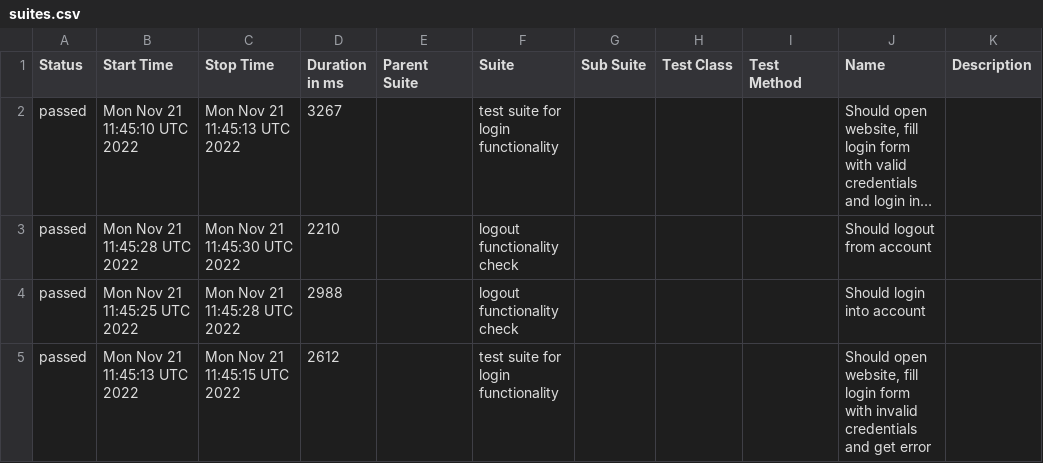
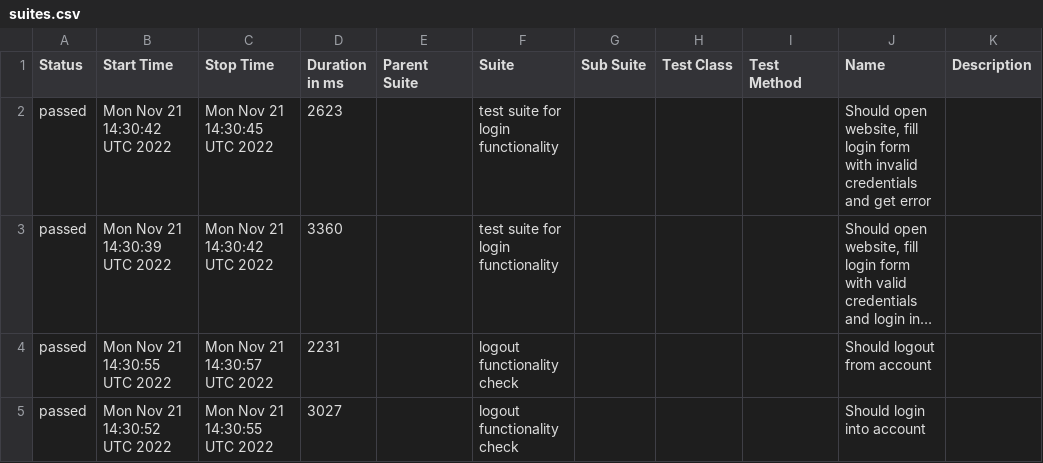
Before and after one commit to Olegtron/cypress_int, a CSV file: data/suites.csv, drawn as a sheet; long unchanged cells end in …; removed rows and columns are numbered as before the commit, all else as after; the diff names each change by its address in the sheet, - before the commit and + after, or states it on an @@ line.

```diff
--- a/data/suites.csv
+++ b/data/suites.csv
+row 2: passed | Mon Nov 21 14:30:42 UTC 2022 | Mon Nov 21 14:30:45 UTC 2022 | 2623 |  | test suite for login functionality |  |  |  | Should open website, fill login form with invalid credentials and get error
-B3 (Start Time): Mon Nov 21 11:45:10 UTC 2022
+B3 (Start Time): Mon Nov 21 14:30:39 UTC 2022
-C3 (Stop Time): Mon Nov 21 11:45:13 UTC 2022
+C3 (Stop Time): Mon Nov 21 14:30:42 UTC 2022
-D3 (Duration in ms): 3267
+D3 (Duration in ms): 3360
-B4 (Start Time): Mon Nov 21 11:45:28 UTC 2022
+B4 (Start Time): Mon Nov 21 14:30:55 UTC 2022
-C4 (Stop Time): Mon Nov 21 11:45:30 UTC 2022
+C4 (Stop Time): Mon Nov 21 14:30:57 UTC 2022
-D4 (Duration in ms): 2210
+D4 (Duration in ms): 2231
-B5 (Start Time): Mon Nov 21 11:45:25 UTC 2022
+B5 (Start Time): Mon Nov 21 14:30:52 UTC 2022
-C5 (Stop Time): Mon Nov 21 11:45:28 UTC 2022
+C5 (Stop Time): Mon Nov 21 14:30:55 UTC 2022
-D5 (Duration in ms): 2988
+D5 (Duration in ms): 3027
-row 5: passed | Mon Nov 21 11:45:13 UTC 2022 | Mon Nov 21 11:45:15 UTC 2022 | 2612 |  | test suite for login functionality |  |  |  | Should open website, fill login form with invalid credentials and get error
```
Also changed, not shown: 21 other files.
